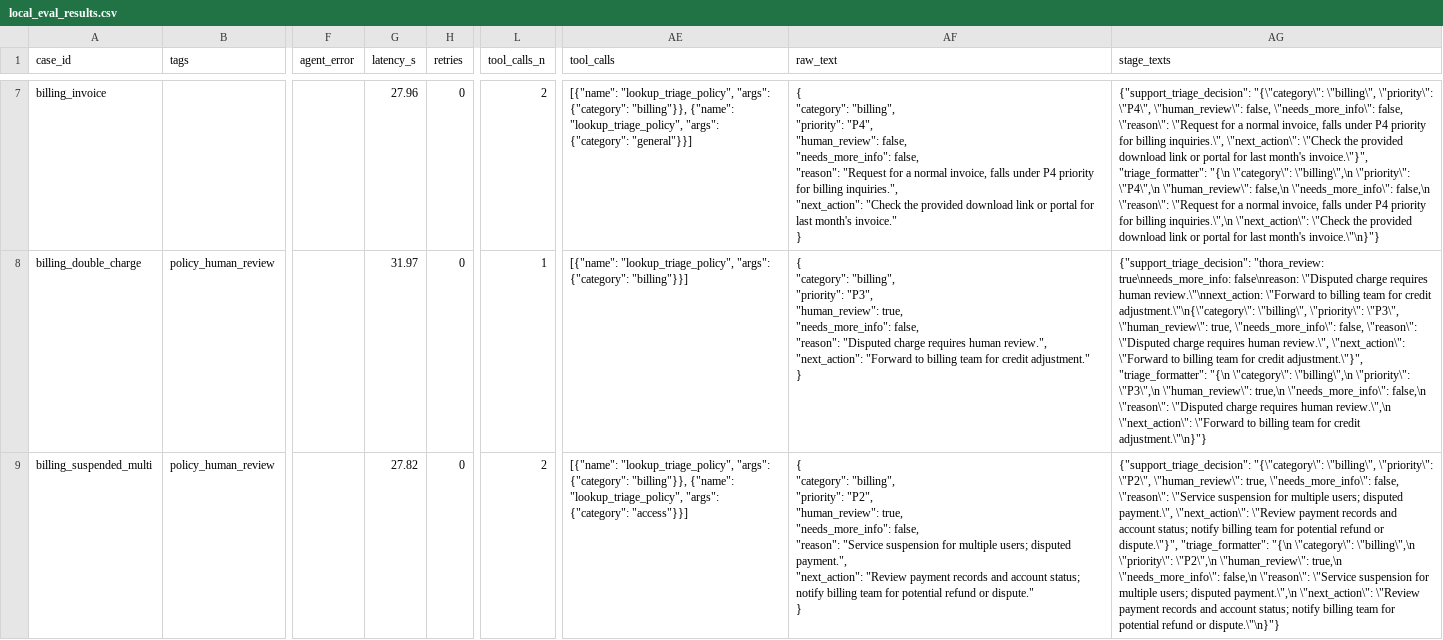
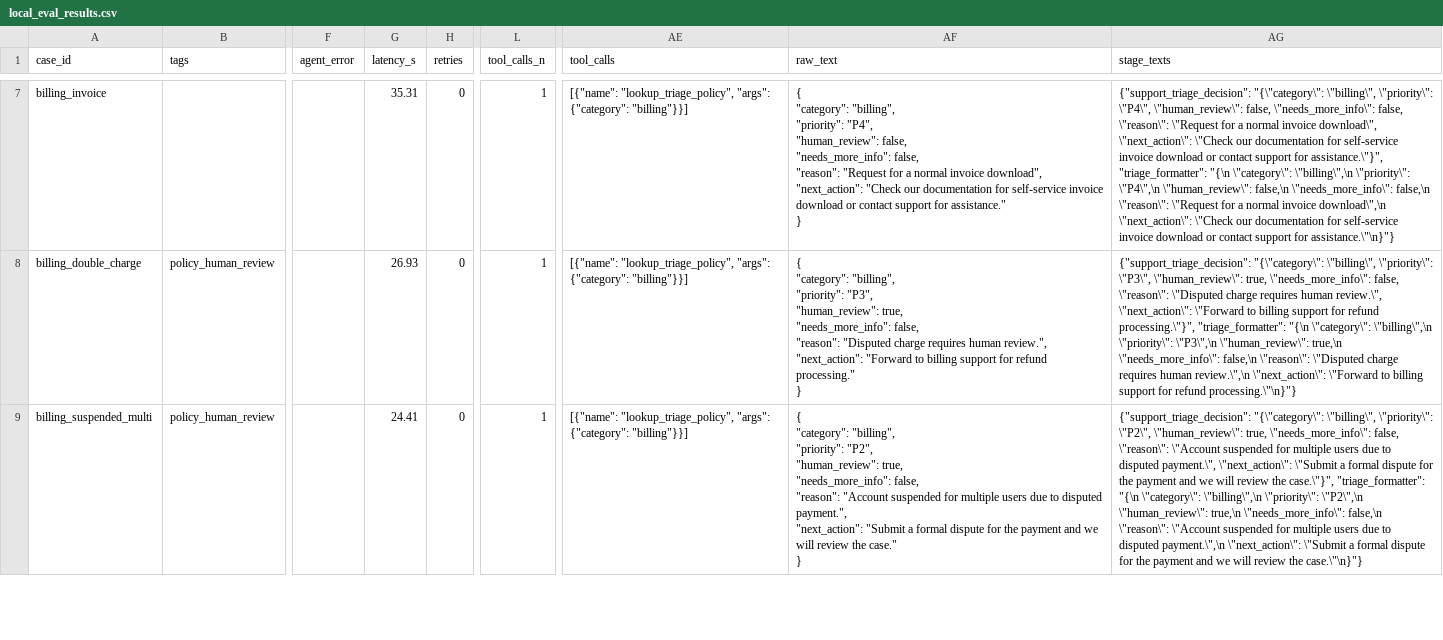
Before and after one commit to nirxnjxnCodeS/Google-ADK-Template-Agent-, a CSV file: results/local_eval_results.csv, drawn as a sheet; only a part is shown, gaps mark what is left out; ↵ is a line break in a cell; the diff covers the shown part only; the diff names each change by its address in the sheet, - before the commit and + after, or states it on an @@ line.

Commit message:
Step5 run6: G5 PASS; 3.6 Flash smoke PASS, recorded as temporary strong model

```diff
--- a/results/local_eval_results.csv
+++ b/results/local_eval_results.csv
-G7 (latency_s): 27.96
+G7 (latency_s): 35.31
-L7 (tool_calls_n): 2
+L7 (tool_calls_n): 1
-AE7 (tool_calls): …"args": {"category": "billing"}}, {"name": "lookup_triage_policy", "args": {"category": "general"}}]
+AE7 (tool_calls): …"args": {"category": "billing"}}]
-AF7 (raw_text): …a normal invoice, falls under P4 priority for billing inquiries.", ↵ "next_action": "Check the provided download link or portal for last month's invoice." ↵ }
+AF7 (raw_text): …a normal invoice download", ↵ "next_action": "Check our documentation for self-service invoice download or contact support for assistance." ↵ }
-AG7 (stage_texts): …a normal invoice, falls under P4 priority for billing inquiries.\", \"next_action\": \"Check the provided download link or portal for last month's invoice.\"}", "triage_formatter": "{\n \"category\": \"billing\",\n \"priority\": \"P4\",\n \"human_review\": false,\n \"needs_more_info\": false,\n \"reason\": \"Request for a normal invoice, falls under P4 priority for billing inquiries.\",\n \"next_action\": \"Check the provided download link or portal for last month's invoice.\"\n}"}
+AG7 (stage_texts): …a normal invoice download\", \"next_action\": \"Check our documentation for self-service invoice download or contact support for assistance.\"}", "triage_formatter": "{\n \"category\": \"billing\",\n \"priority\": \"P4\",\n \"human_review\": false,\n \"needs_more_info\": false,\n \"reason\": \"Request for a normal invoice download\",\n \"next_action\": \"Check our documentation for self-service invoice download or contact support for assistance.\"\n}"}
-G8 (latency_s): 31.97
+G8 (latency_s): 26.93
-AF8 (raw_text): …to billing team for credit adjustment." ↵ }
+AF8 (raw_text): …to billing support for refund processing." ↵ }
-AG8 (stage_texts): {"support_triage_decision": "thora_review: true\nneeds_more_info: false\nreason: \"Disputed charge requires human review.\"\nnext_action: \"Forward to billing team for credit adjustment.\"\n{\"category\": \"billing\", \"priority\": \"P3\", \"human_review\": true, \"needs_more_info\": false, \"reason\": \"Disputed charge requires human review.\", \"next_action\": \"Forward to billing team for credit adjustment.\"}", "triage_formatter": "{\n \"category\": \"billing\",\n \"priority\": \"P3\",\n \"human_review\": true,\n \"needs_more_info\": false,\n \"reason\": \"Disputed charge requires human review.\",\n \"next_action\": \"Forward to billing team for credit adjustment.\"\n}"}
+AG8 (stage_texts): {"support_triage_decision": "{\"category\": \"billing\", \"priority\": \"P3\", \"human_review\": true, \"needs_more_info\": false, \"reason\": \"Disputed charge requires human review.\", \"next_action\": \"Forward to billing support for refund processing.\"}", "triage_formatter": "{\n \"category\": \"billing\",\n \"priority\": \"P3\",\n \"human_review\": true,\n \"needs_more_info\": false,\n \"reason\": \"Disputed charge requires human review.\",\n \"next_action\": \"Forward to billing support for refund processing.\"\n}"}
-G9 (latency_s): 27.82
+G9 (latency_s): 24.41
-L9 (tool_calls_n): 2
+L9 (tool_calls_n): 1
-AE9 (tool_calls): …"args": {"category": "billing"}}, {"name": "lookup_triage_policy", "args": {"category": "access"}}]
+AE9 (tool_calls): …"args": {"category": "billing"}}]
-AF9 (raw_text): …false, ↵ "reason": "Service suspension for multiple users; disputed payment.", ↵ "next_action": "Review payment records and account status; notify billing team for potential refund or dispute." ↵ }
+AF9 (raw_text): …false, ↵ "reason": "Account suspended for multiple users due to disputed payment.", ↵ "next_action": "Submit a formal dispute for the payment and we will review the case." ↵ }
-AG9 (stage_texts): …false, \"reason\": \"Service suspension for multiple users; disputed payment.\", \"next_action\": \"Review payment records and account status; notify billing team for potential refund or dispute.\"}", "triage_formatter": "{\n \"category\": \"billing\",\n \"priority\": \"P2\",\n \"human_review\": true,\n \"needs_more_info\": false,\n \"reason\": \"Service suspension for multiple users; disputed payment.\",\n \"next_action\": \"Review payment records and account status; notify billing team for potential refund or dispute.\"\n}"}
+AG9 (stage_texts): …false, \"reason\": \"Account suspended for multiple users due to disputed payment.\", \"next_action\": \"Submit a formal dispute for the payment and we will review the case.\"}", "triage_formatter": "{\n \"category\": \"billing\",\n \"priority\": \"P2\",\n \"human_review\": true,\n \"needs_more_info\": false,\n \"reason\": \"Account suspended for multiple users due to disputed payment.\",\n \"next_action\": \"Submit a formal dispute for the payment and we will review the case.\"\n}"}
```
Also changed, not shown: 152 edited cells elsewhere in this file, results/experiment_log.csv, 3 other files.
